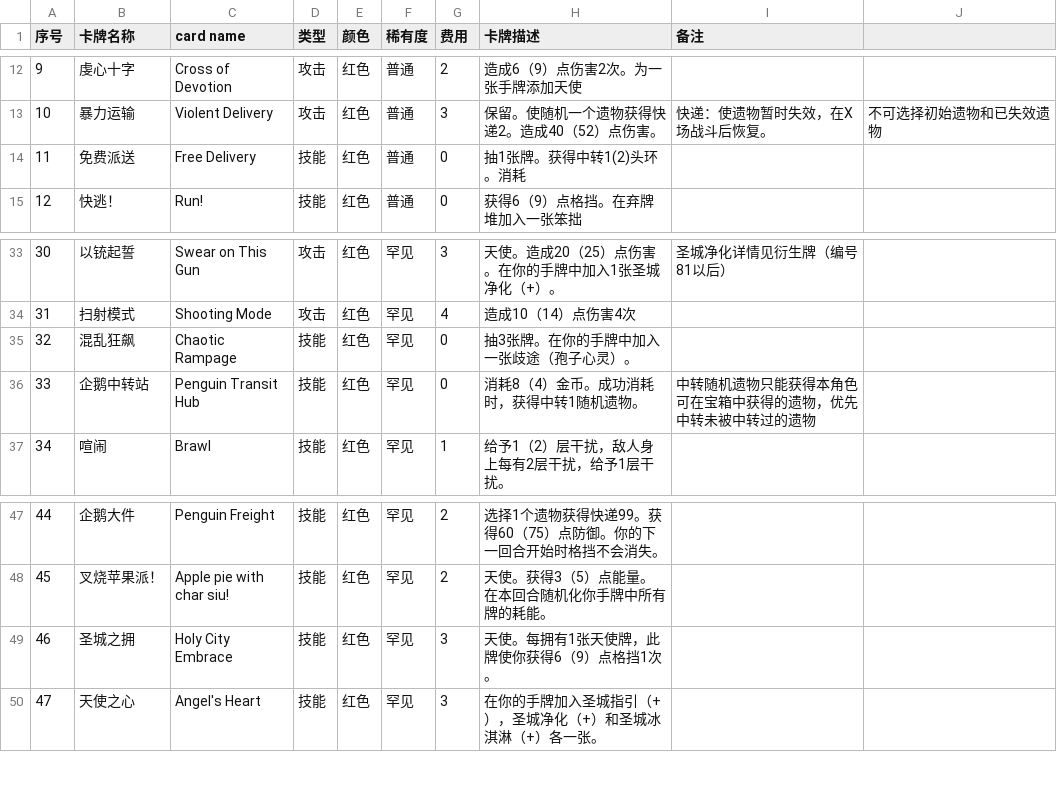
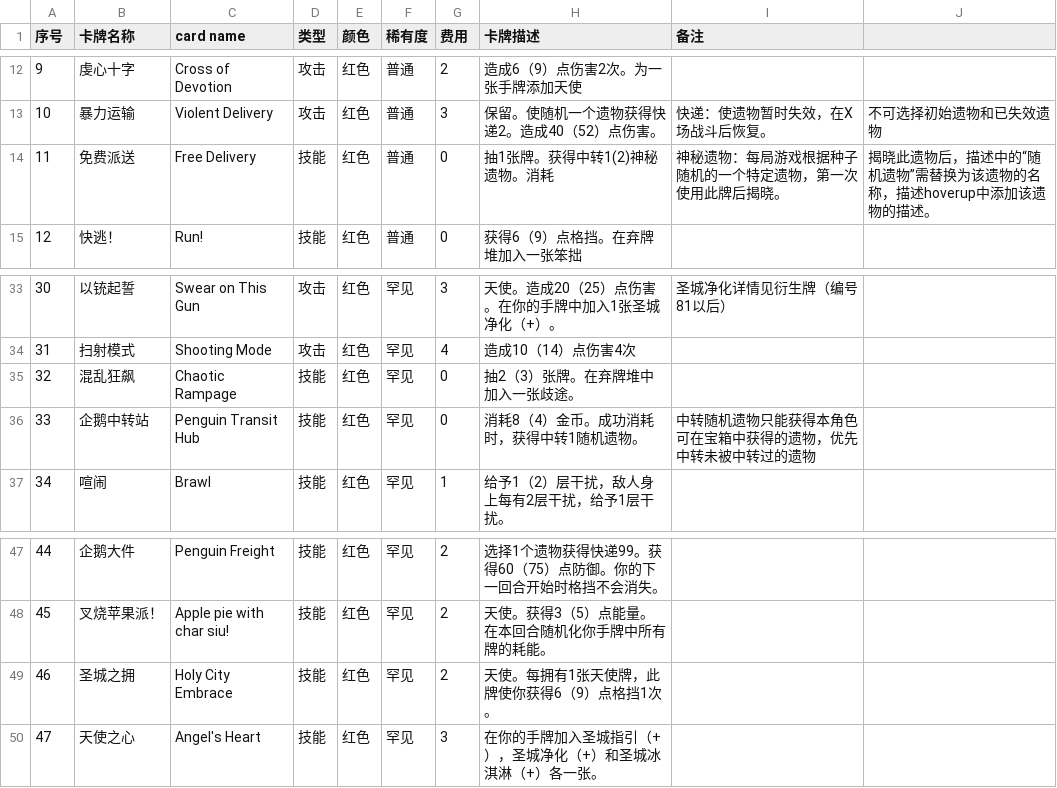
Before and after one commit to Jimmyzzt/AK_Exusiai, a CSV file: docs/AK_Exusiai-Card_V1.2.csv, drawn as a sheet; only a part is shown, gaps mark what is left out.

```diff
--- a/docs/AK_Exusiai-Card_V1.2.csv
+++ b/docs/AK_Exusiai-Card_V1.2.csv
@@ -13,3 +13,3 @@
 10,暴力运输,Violent Delivery,攻击,红色,普通,3,保留。使随机一个遗物获得快递2。造成40（52）点伤害。,快递：使遗物暂时失效，在X场战斗后恢复。,不可选择初始遗物和已失效遗物,,,,,,,,,,,,,,,,
-11,免费派送,Free Delivery,技能,红色,普通,0,抽1张牌。获得中转1(2)头环。消耗,,,,,,,,,,,,,,,,,,
+11,免费派送,Free Delivery,技能,红色,普通,0,抽1张牌。获得中转1(2)神秘遗物。消耗,神秘遗物：每局游戏根据种子随机的一个特定遗物，第一次使用此牌后揭晓。,揭晓此遗物后，描述中的“随机遗物”需替换为该遗物的名称，描述hoverup中添加该遗物的描述。,,,,,,,,,,,,,,,,
 12,快逃！,Run!,技能,红色,普通,0,获得6（9）点格挡。在弃牌堆加入一张笨拙,,,,,,,,,,,,,,,,,,
@@ -34,3 +34,3 @@
 31,扫射模式,Shooting Mode,攻击,红色,罕见,4,造成10（14）点伤害4次,,,,,,,,,,,,,,,,,,
-32,混乱狂飙,Chaotic Rampage,技能,红色,罕见,0,抽3张牌。在你的手牌中加入一张歧途（孢子心灵）。,,,,,,,,,,,,,,,,,,
+32,混乱狂飙,Chaotic Rampage,技能,红色,罕见,0,抽2（3）张牌。在弃牌堆中加入一张歧途。,,,,,,,,,,,,,,,,,,
 33,企鹅中转站,Penguin Transit Hub,技能,红色,罕见,0,消耗8（4）金币。成功消耗时，获得中转1随机遗物。,中转随机遗物只能获得本角色可在宝箱中获得的遗物，优先中转未被中转过的遗物,,,,,,,,,,,,,,,,,
@@ -48,3 +48,3 @@
 45,叉烧苹果派！,Apple pie with char siu!,技能,红色,罕见,2,天使。获得3（5）点能量。在本回合随机化你手牌中所有牌的耗能。,,,,,,,,,,,,,,,,,,
-46,圣城之拥,Holy City Embrace,技能,红色,罕见,3,天使。每拥有1张天使牌，此牌使你获得6（9）点格挡1次。,,,,,,,,,,,,,,,,,,
+46,圣城之拥,Holy City Embrace,技能,红色,罕见,2,天使。每拥有1张天使牌，此牌使你获得6（9）点格挡1次。,,,,,,,,,,,,,,,,,,
 47,天使之心,Angel's Heart,技能,红色,罕见,3,在你的手牌加入圣城指引（+），圣城净化（+）和圣城冰淇淋（+）各一张。,,,,,,,,,,,,,,,,,,
```
Also changed, not shown: 14 other files.
